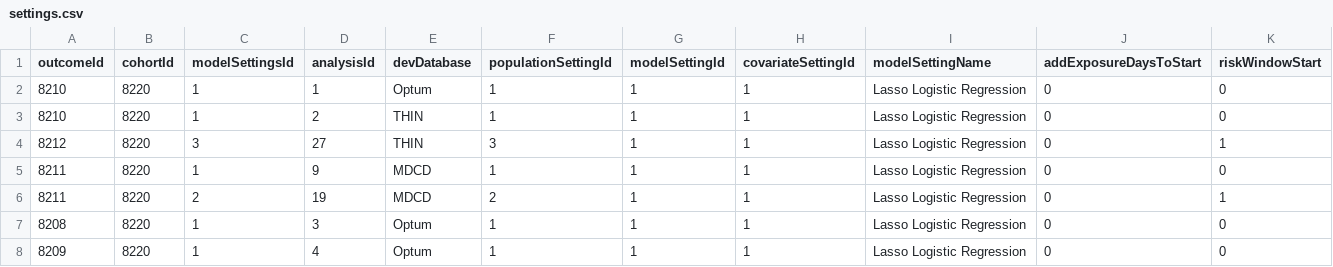
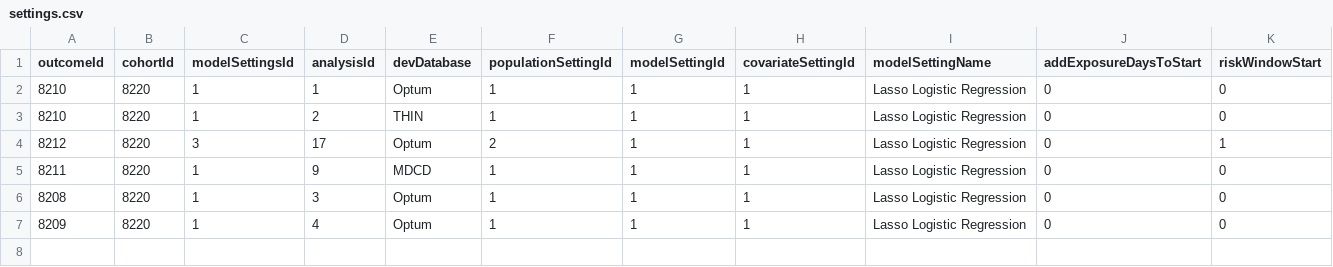
Before and after one commit to OHDSI/ShinyDeploy, a CSV file: TKROutcomesExplorer/data/settings.csv, drawn as a sheet; only a part is shown; rows hold the shown columns only; the diff names each change by its address in the sheet, - before the commit and + after, or states it on an @@ line.

Commit message:
updated TKR shiny results
- matched models to paper

```diff
--- a/TKROutcomesExplorer/data/settings.csv
+++ b/TKROutcomesExplorer/data/settings.csv
-D4 (analysisId): 27
+D4 (analysisId): 17
-E4 (devDatabase): THIN
+E4 (devDatabase): Optum
-F4 (populationSettingId): 3
+F4 (populationSettingId): 2
-row 6: 8211 | 8220 | 2 | 19 | MDCD | 2 | 1 | 1 | Lasso Logistic Regression | 0 | 1
```
Also changed, not shown: 13 other files.
